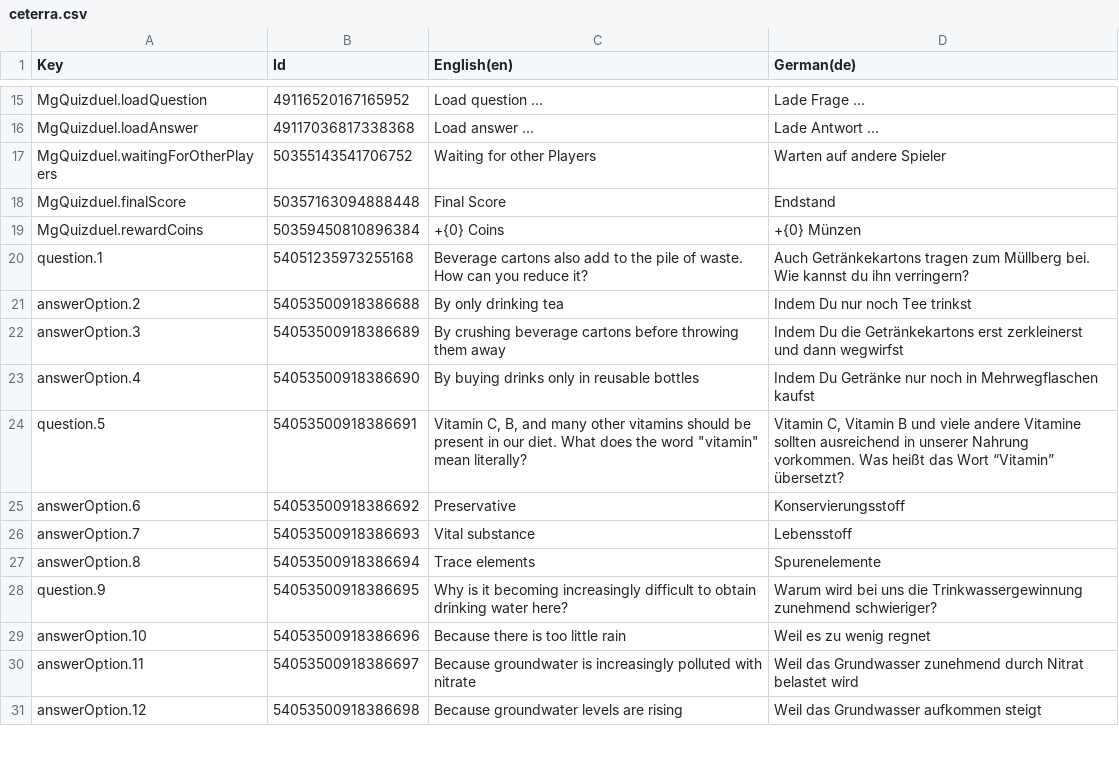
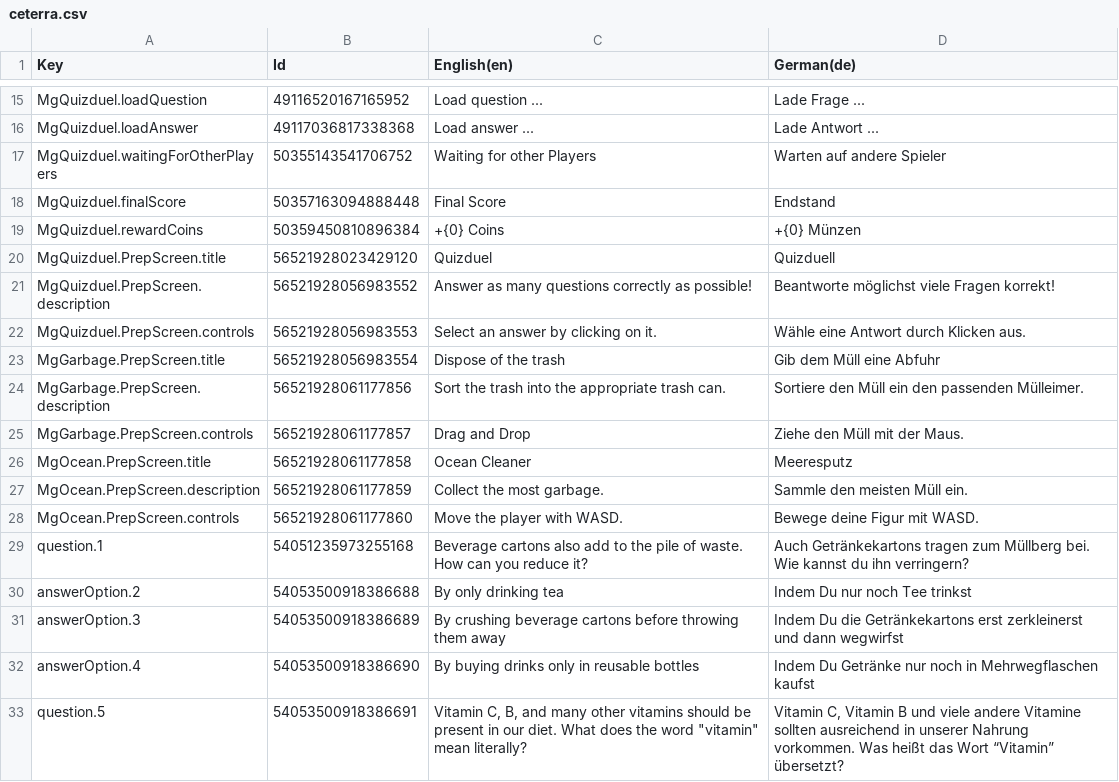
Before and after one commit to Ceteris-Partybus/ceterra, a CSV file: Assets/Localization/ceterra.csv, drawn as a sheet; only a part is shown, gaps mark what is left out; the shorter side is filled out with more unchanged rows.

Commit message:
Added PrepScreen to other Minigames

```diff
--- a/Assets/Localization/ceterra.csv
+++ b/Assets/Localization/ceterra.csv
@@ -19,2 +19,11 @@ Key,Id,English(en),German(de)
 "MgQuizduel.rewardCoins",50359450810896384,"+{0} Coins","+{0} Münzen"
+"MgQuizduel.PrepScreen.title",56521928023429120,"Quizduel","Quizduell"
+"MgQuizduel.PrepScreen.description",56521928056983552,"Answer as many questions correctly as possible!","Beantworte möglichst viele Fragen korrekt!"
+"MgQuizduel.PrepScreen.controls",56521928056983553,"Select an answer by clicking on it.","Wähle eine Antwort durch Klicken aus."
+"MgGarbage.PrepScreen.title",56521928056983554,"Dispose of the trash","Gib dem Müll eine Abfuhr"
+"MgGarbage.PrepScreen.description",56521928061177856,"Sort the trash into the appropriate trash can.","Sortiere den Müll ein den passenden Mülleimer."
+"MgGarbage.PrepScreen.controls",56521928061177857,"Drag and Drop","Ziehe den Müll mit der Maus."
+"MgOcean.PrepScreen.title",56521928061177858,"Ocean Cleaner","Meeresputz"
+"MgOcean.PrepScreen.description",56521928061177859,"Collect the most garbage.","Sammle den meisten Müll ein."
+"MgOcean.PrepScreen.controls",56521928061177860,"Move the player with WASD.","Bewege deine Figur mit WASD."
 "question.1",54051235973255168,"Beverage cartons also add to the pile of waste. How can you reduce it?","Auch Getränkekartons tragen zum Müllberg bei. Wie kannst du ihn verringern?"
```
Also changed, not shown: 20 other files.
